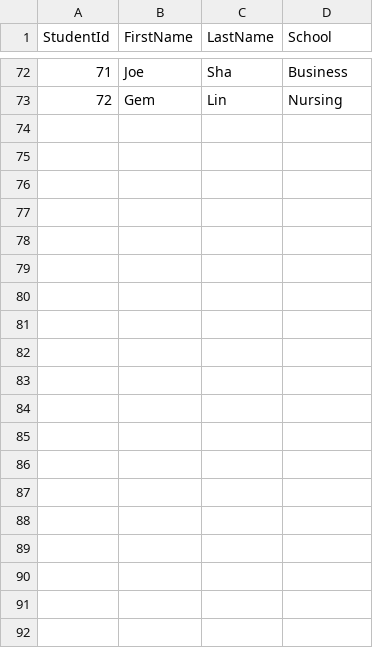
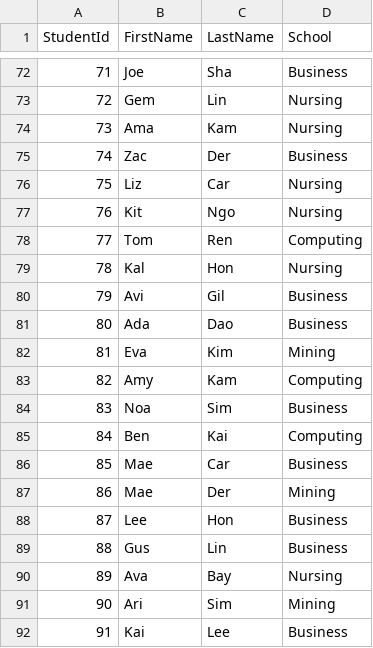
Before and after one commit to Just-Iced/laravel-sqlite-api-swagger, a CSV file: database/data/students.csv, drawn as a sheet; only a part is shown, gaps mark what is left out; the diff covers the shown part only; the diff names each change by its address in the sheet, - before the commit and + after, or states it on an @@ line.

```diff
--- a/database/data/students.csv
+++ b/database/data/students.csv
+row 74: 73 | Ama | Kam | Nursing
+row 75: 74 | Zac | Der | Business
+row 76: 75 | Liz | Car | Nursing
+row 77: 76 | Kit | Ngo | Nursing
+row 78: 77 | Tom | Ren | Computing
+row 79: 78 | Kal | Hon | Nursing
+row 80: 79 | Avi | Gil | Business
+row 81: 80 | Ada | Dao | Business
+row 82: 81 | Eva | Kim | Mining
+row 83: 82 | Amy | Kam | Computing
+row 84: 83 | Noa | Sim | Business
+row 85: 84 | Ben | Kai | Computing
+row 86: 85 | Mae | Car | Business
+row 87: 86 | Mae | Der | Mining
+row 88: 87 | Lee | Hon | Business
+row 89: 88 | Gus | Lin | Business
+row 90: 89 | Ava | Bay | Nursing
+row 91: 90 | Ari | Sim | Mining
+row 92: 91 | Kai | Lee | Business
```
Also changed, not shown: 17 added rows elsewhere in this file, 31 other files.
